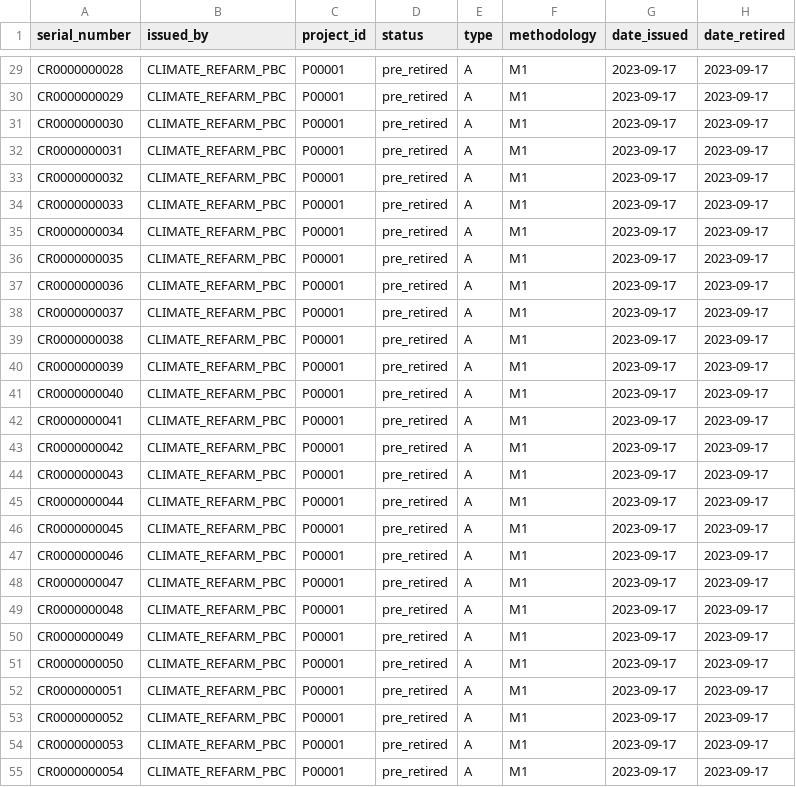
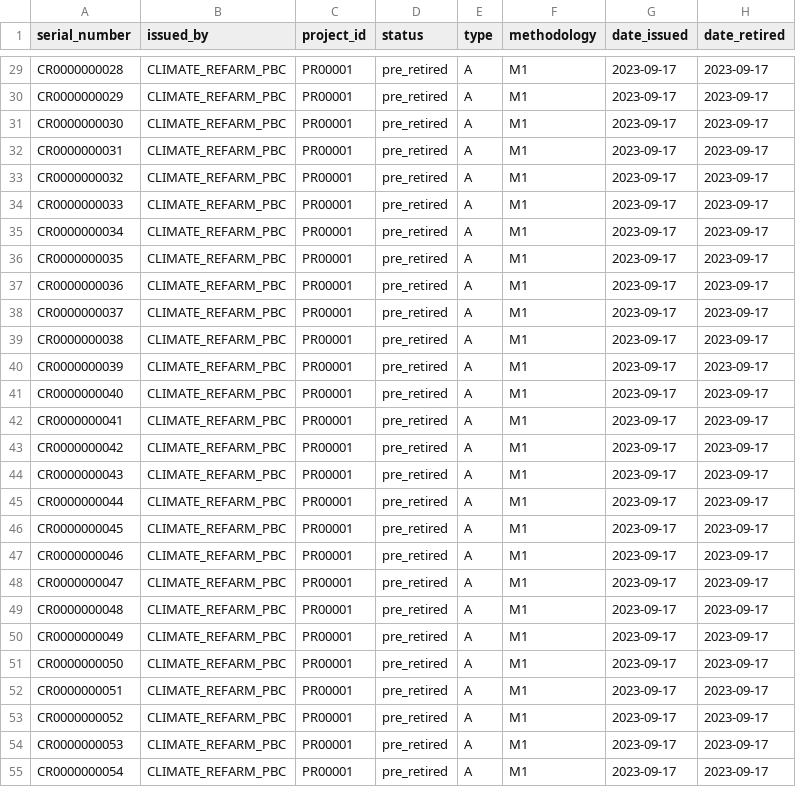
Before and after one commit to climate-refarm/registry, a CSV file: ledger/main.csv, drawn as a sheet; only a part is shown, gaps mark what is left out; the diff covers the shown part only; the diff names each change by its address in the sheet, - before the commit and + after, or states it on an @@ line.

Commit message:
amend: correct the project names on the main ledger

```diff
--- a/ledger/main.csv
+++ b/ledger/main.csv
-C29:C55 (project_id): P00001
+C29:C55 (project_id): PR00001
```
Also changed, not shown: 63 edited cells elsewhere in this file.
